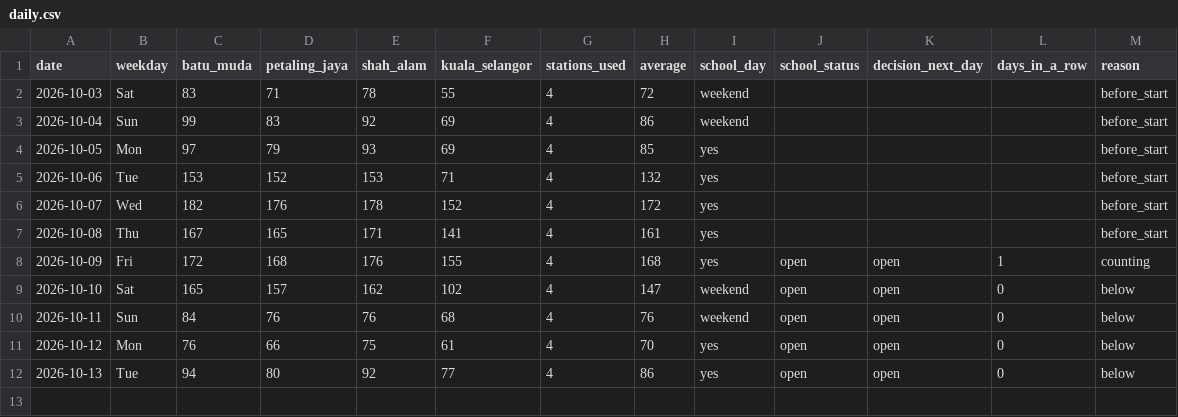
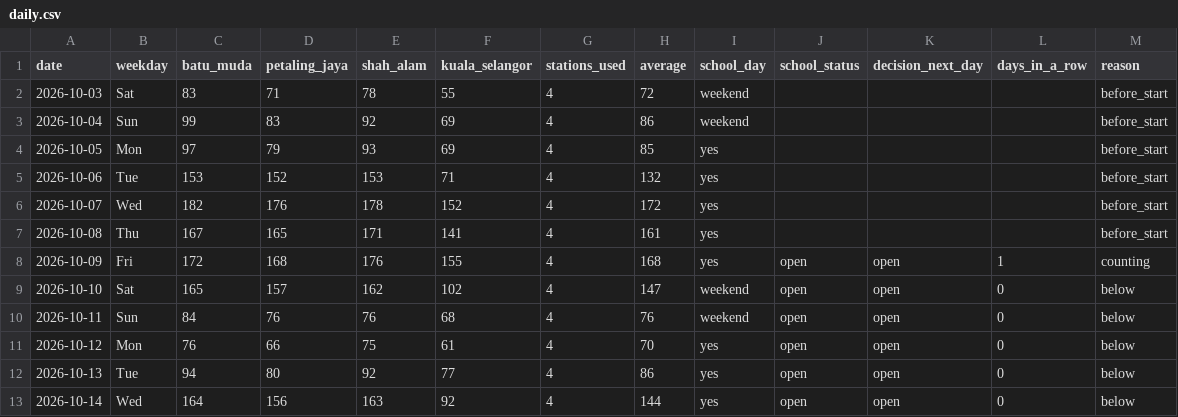
Before and after one commit to sippananda/sasana_api, a CSV file: docs/data/daily.csv, drawn as a sheet.

```diff
--- a/docs/data/daily.csv
+++ b/docs/data/daily.csv
@@ -12 +12,2 @@ date,weekday,batu_muda,petaling_jaya,shah_alam,kuala_selangor,stations_used,aver
 2026-10-13,Tue,94,80,92,77,4,86,yes,open,open,0,below
+2026-10-14,Wed,164,156,163,92,4,144,yes,open,open,0,below
```
Also changed, not shown: docs/data/hourly.csv, 1 other file.
